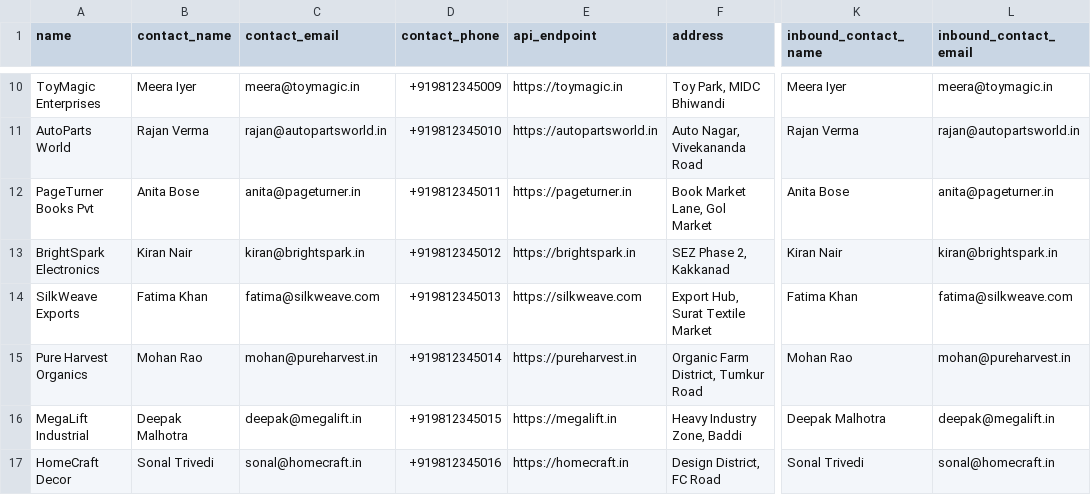
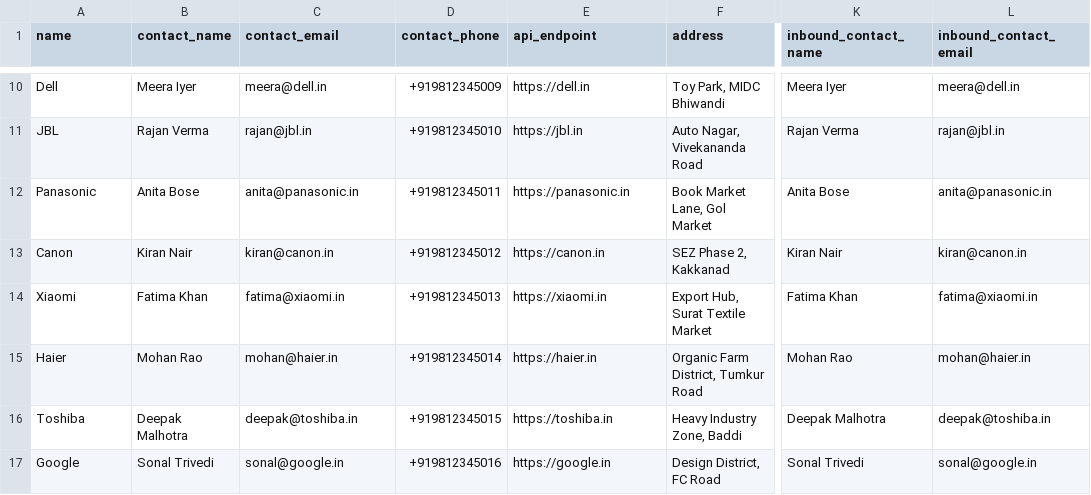
Before and after one commit to Jeel5/SCM, a CSV file: test-import-csvs/03_suppliers.csv, drawn as a sheet; only a part is shown, gaps mark what is left out; the diff covers the shown part only; the diff names each change by its address in the sheet, - before the commit and + after, or states it on an @@ line.

```diff
--- a/test-import-csvs/03_suppliers.csv
+++ b/test-import-csvs/03_suppliers.csv
-A10 (name): ToyMagic Enterprises
+A10 (name): Dell
-C10 (contact_email): meera@toymagic.in
+C10 (contact_email): meera@dell.in
-E10 (api_endpoint): https://toymagic.in
+E10 (api_endpoint): https://dell.in
-L10 (inbound_contact_email): meera@toymagic.in
+L10 (inbound_contact_email): meera@dell.in
-A11 (name): AutoParts World
+A11 (name): JBL
-C11 (contact_email): rajan@autopartsworld.in
+C11 (contact_email): rajan@jbl.in
-E11 (api_endpoint): https://autopartsworld.in
+E11 (api_endpoint): https://jbl.in
-L11 (inbound_contact_email): rajan@autopartsworld.in
+L11 (inbound_contact_email): rajan@jbl.in
-A12 (name): PageTurner Books Pvt
+A12 (name): Panasonic
-C12 (contact_email): anita@pageturner.in
+C12 (contact_email): anita@panasonic.in
-E12 (api_endpoint): https://pageturner.in
+E12 (api_endpoint): https://panasonic.in
-L12 (inbound_contact_email): anita@pageturner.in
+L12 (inbound_contact_email): anita@panasonic.in
-A13 (name): BrightSpark Electronics
+A13 (name): Canon
-C13 (contact_email): kiran@brightspark.in
+C13 (contact_email): kiran@canon.in
-E13 (api_endpoint): https://brightspark.in
+E13 (api_endpoint): https://canon.in
-L13 (inbound_contact_email): kiran@brightspark.in
+L13 (inbound_contact_email): kiran@canon.in
-A14 (name): SilkWeave Exports
+A14 (name): Xiaomi
-C14 (contact_email): fatima@silkweave.com
+C14 (contact_email): fatima@xiaomi.in
-E14 (api_endpoint): https://silkweave.com
+E14 (api_endpoint): https://xiaomi.in
-L14 (inbound_contact_email): fatima@silkweave.com
+L14 (inbound_contact_email): fatima@xiaomi.in
-A15 (name): Pure Harvest Organics
+A15 (name): Haier
-C15 (contact_email): mohan@pureharvest.in
+C15 (contact_email): mohan@haier.in
-E15 (api_endpoint): https://pureharvest.in
+E15 (api_endpoint): https://haier.in
-L15 (inbound_contact_email): mohan@pureharvest.in
+L15 (inbound_contact_email): mohan@haier.in
-A16 (name): MegaLift Industrial
+A16 (name): Toshiba
-C16 (contact_email): deepak@megalift.in
+C16 (contact_email): deepak@toshiba.in
-E16 (api_endpoint): https://megalift.in
+E16 (api_endpoint): https://toshiba.in
-L16 (inbound_contact_email): deepak@megalift.in
+L16 (inbound_contact_email): deepak@toshiba.in
-A17 (name): HomeCraft Decor
+A17 (name): Google
-C17 (contact_email): sonal@homecraft.in
+C17 (contact_email): sonal@google.in
-E17 (api_endpoint): https://homecraft.in
+E17 (api_endpoint): https://google.in
-L17 (inbound_contact_email): sonal@homecraft.in
+L17 (inbound_contact_email): sonal@google.in
```
Also changed, not shown: 68 edited cells elsewhere in this file, 3 other files.
